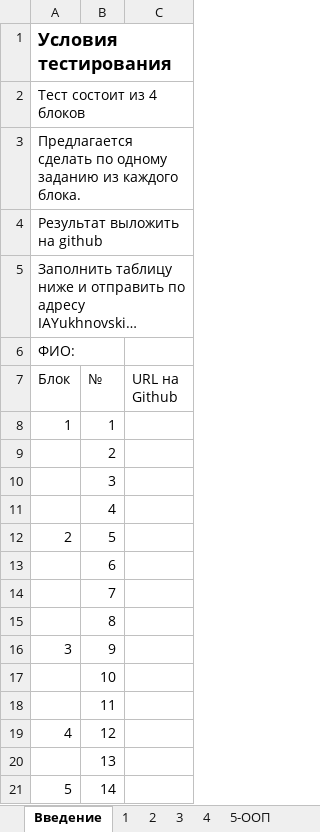
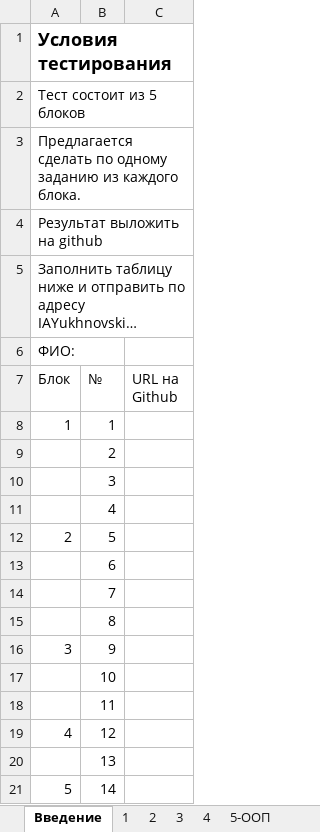
Before and after one commit to juhnowski/interview, an Excel workbook: Тестирование.xlsx, sheet Введение, drawn as a sheet; long unchanged cells end in …; values as stored, in another font and other column widths than the file's, no borders; the diff names each change by its address in the sheet, - before the commit and + after, or states it on an @@ line.

Commit message:
fix xls

```diff
--- a/Тестирование.xlsx (sheet Введение)
+++ b/Тестирование.xlsx (sheet Введение)
-A2 (Блок): Тест состоит из 4 блоков
+A2 (Блок): Тест состоит из 5 блоков
```
